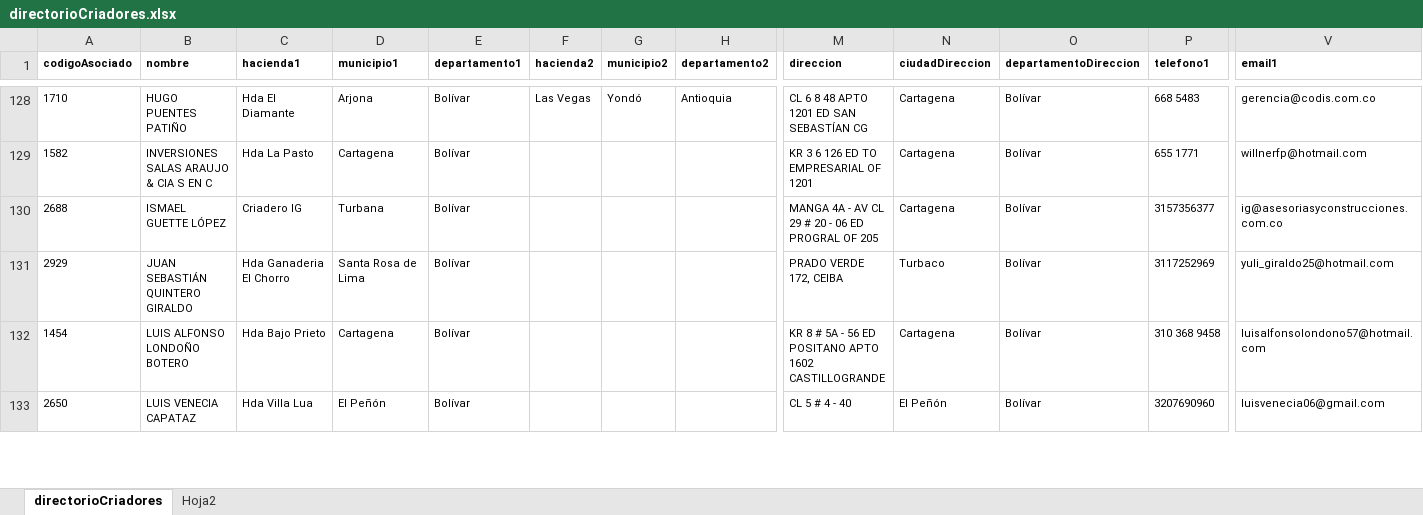
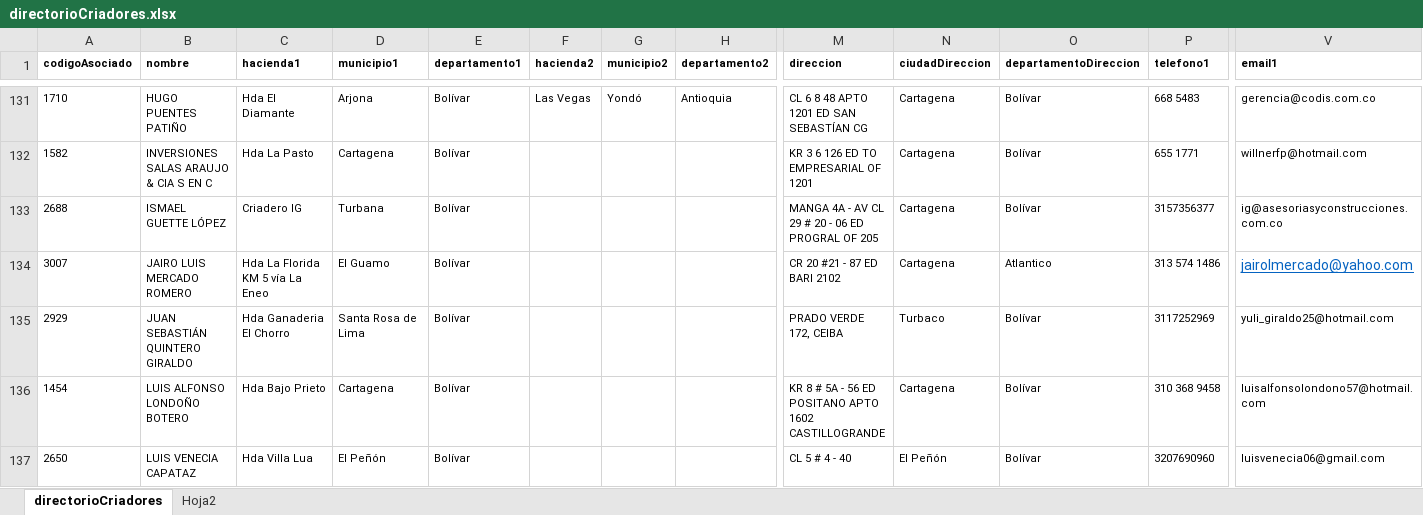
Before and after one commit to sighsg/shi, an Excel workbook: src/assets/directorioCriadores.xlsx, sheet directorioCriadores, drawn as a sheet; only a part is shown, gaps mark what is left out; values as stored, in another font and other column widths than the file's, no borders; conditional formats and table styles not drawn; rows hold the shown columns only; the diff covers the shown part only; the diff names each change by its address in the sheet, - before the commit and + after, or states it on an @@ line.

Commit message:
Se actualiza el excel

```diff
--- a/src/assets/directorioCriadores.xlsx (sheet directorioCriadores)
+++ b/src/assets/directorioCriadores.xlsx (sheet directorioCriadores)
+row 134: 3007 | JAIRO LUIS MERCADO ROMERO | Hda La Florida KM 5 vía La Eneo | El Guamo | Bolívar |  |  |  | CR 20 #21 - 87 ED BARI 2102 | Cartagena | Atlantico | 313 574 1486 | jairolmercado@yahoo.com
```
Also changed, not shown: 13 added rows, 1 removed row, 7 moved rows and 5 edited cells elsewhere in this sheet, 5 other files.
